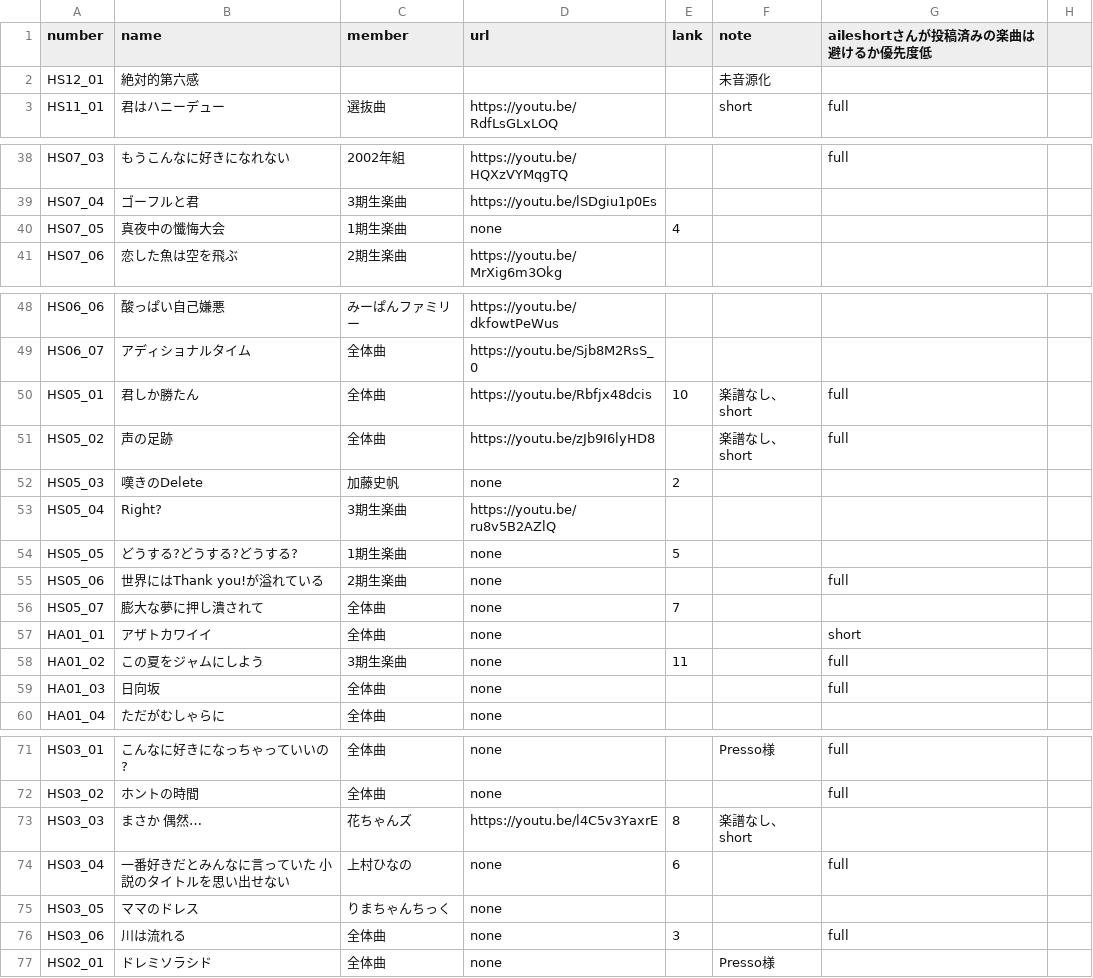
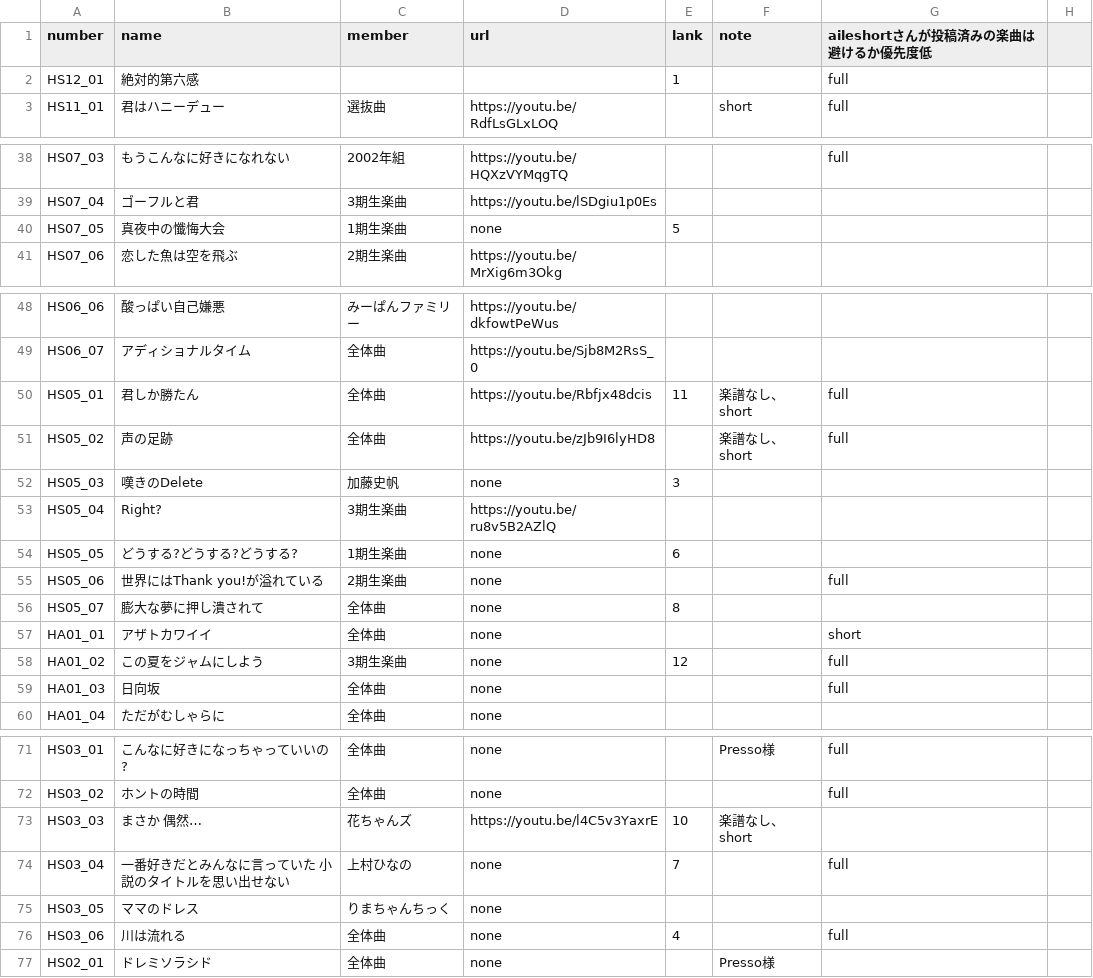
Before and after one commit to CircleTenThanks/YouTube, a CSV file: docs/_data/songs.csv, drawn as a sheet; only a part is shown, gaps mark what is left out; the diff covers the shown part only.

Commit message:
Update

```diff
--- a/docs/_data/songs.csv
+++ b/docs/_data/songs.csv
@@ -1,3 +1,3 @@
 number,name,member,url,lank,note,aileshortさんが投稿済みの楽曲は避けるか優先度低,
-HS12_01,絶対的第六感,,,,未音源化,,
+HS12_01,絶対的第六感,,,1,,full,
 HS11_01,君はハニーデュー,選抜曲,https://youtu.be/RdfLsGLxLOQ,,short,full,
@@ -39,3 +39,3 @@ HS07_03,もうこんなに好きになれない,2002年組,https://youtu.be/HQXz
 HS07_04,ゴーフルと君,3期生楽曲,https://youtu.be/lSDgiu1p0Es,,,,
-HS07_05,真夜中の懺悔大会,1期生楽曲,none,4,,,
+HS07_05,真夜中の懺悔大会,1期生楽曲,none,5,,,
 HS07_06,恋した魚は空を飛ぶ,2期生楽曲,https://youtu.be/MrXig6m3Okg,,,,
@@ -49,11 +49,11 @@ HS06_06,酸っぱい自己嫌悪,みーぱんファミリー,https://youtu.be/dk
 HS06_07,アディショナルタイム,全体曲,https://youtu.be/Sjb8M2RsS_0,,,,
-HS05_01,君しか勝たん,全体曲,https://youtu.be/Rbfjx48dcis,10,楽譜なし、short,full,
+HS05_01,君しか勝たん,全体曲,https://youtu.be/Rbfjx48dcis,11,楽譜なし、short,full,
 HS05_02,声の足跡,全体曲,https://youtu.be/zJb9I6lyHD8,,楽譜なし、short,full,
-HS05_03,嘆きのDelete,加藤史帆,none,2,,,
+HS05_03,嘆きのDelete,加藤史帆,none,3,,,
 HS05_04,Right?,3期生楽曲,https://youtu.be/ru8v5B2AZlQ,,,,
-HS05_05,どうする?どうする?どうする?,1期生楽曲,none,5,,,
+HS05_05,どうする?どうする?どうする?,1期生楽曲,none,6,,,
 HS05_06,世界にはThank you!が溢れている,2期生楽曲,none,,,full,
-HS05_07,膨大な夢に押し潰されて,全体曲,none,7,,,
+HS05_07,膨大な夢に押し潰されて,全体曲,none,8,,,
 HA01_01,アザトカワイイ,全体曲,none,,,short,
-HA01_02,この夏をジャムにしよう,3期生楽曲,none,11,,full,
+HA01_02,この夏をジャムにしよう,3期生楽曲,none,12,,full,
 HA01_03,日向坂,全体曲,none,,,full,
@@ -72,6 +72,6 @@ HS03_01,こんなに好きになっちゃっていいの?,全体曲,none,,Presso
 HS03_02,ホントの時間,全体曲,none,,,full,
-HS03_03,まさか 偶然…,花ちゃんズ,https://youtu.be/l4C5v3YaxrE,8,楽譜なし、short,,
-HS03_04,一番好きだとみんなに言っていた 小説のタイトルを思い出せない,上村ひなの,none,6,,full,
+HS03_03,まさか 偶然…,花ちゃんズ,https://youtu.be/l4C5v3YaxrE,10,楽譜なし、short,,
+HS03_04,一番好きだとみんなに言っていた 小説のタイトルを思い出せない,上村ひなの,none,7,,full,
 HS03_05,ママのドレス,りまちゃんちっく,none,,,,
-HS03_06,川は流れる,全体曲,none,3,,full,
+HS03_06,川は流れる,全体曲,none,4,,full,
 HS02_01,ドレミソラシド,全体曲,none,,Presso様,,
```
Also changed, not shown: 1 edited cell elsewhere in this file.
